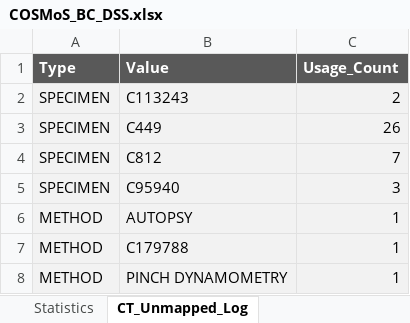
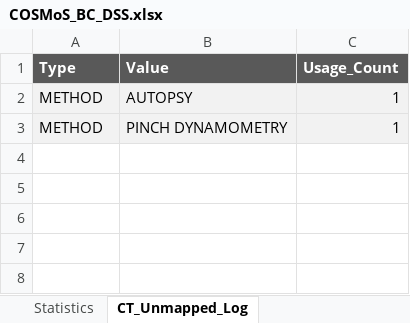
Before and after one commit to kerfors/cdisc-for-ai, an Excel workbook: cosmos-bc-dss/interim/COSMoS_BC_DSS.xlsx, sheet CT_Unmapped_Log, drawn as a sheet; values as stored, in another font and other column widths than the file's, no borders; the diff names each change by its address in the sheet, - before the commit and + after, or states it on an @@ line.

Commit message:
updated the flatten to handle more code lists for method and specimen

```diff
--- a/cosmos-bc-dss/interim/COSMoS_BC_DSS.xlsx (sheet CT_Unmapped_Log)
+++ b/cosmos-bc-dss/interim/COSMoS_BC_DSS.xlsx (sheet CT_Unmapped_Log)
-row 2: SPECIMEN | C113243 | 2
-row 3: SPECIMEN | C449 | 26
-row 4: SPECIMEN | C812 | 7
-row 5: SPECIMEN | C95940 | 3
-row 7: METHOD | C179788 | 1
```
Also changed, not shown: sheet BC_DSS, sheet README, cosmos-bc-dss/reports/COSMoS_BC_DSS_QC.xlsx, 1 other file.
